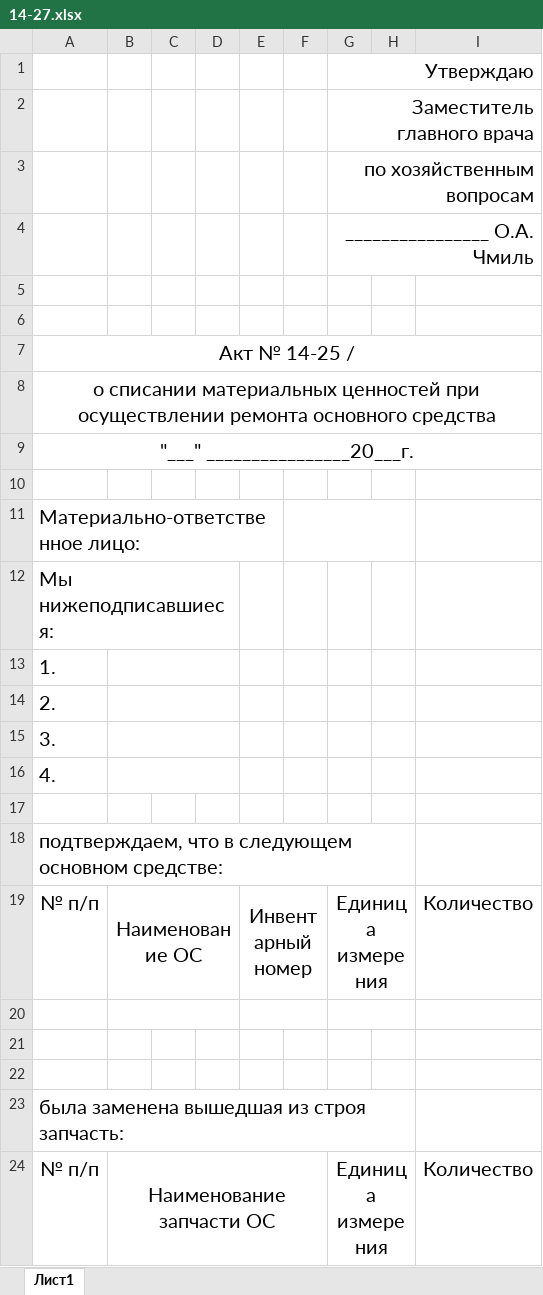
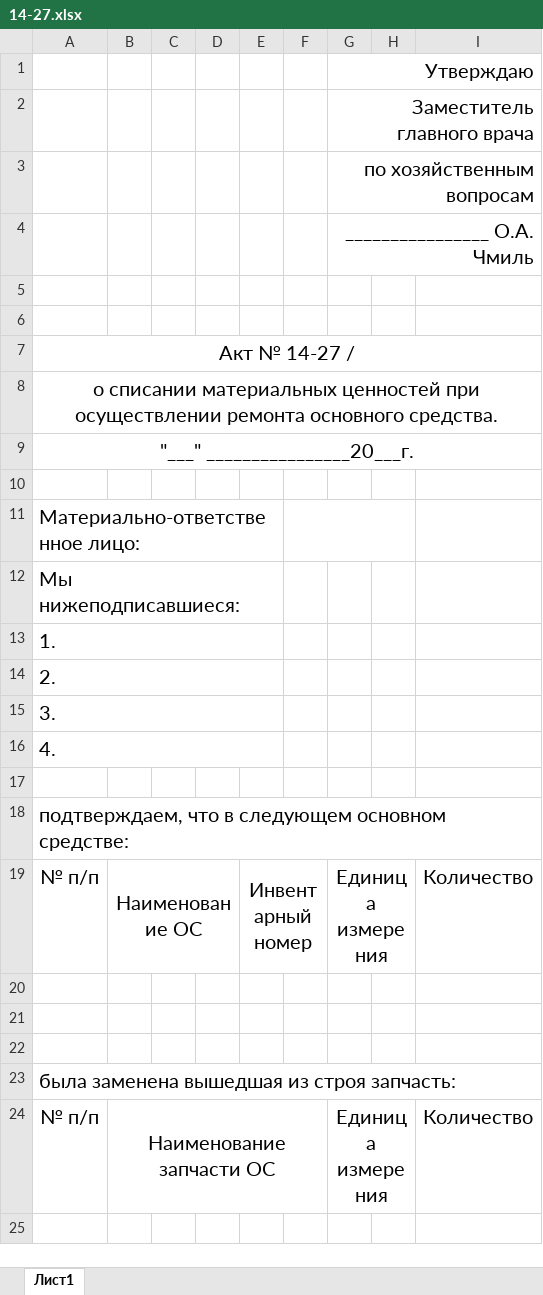
Before and after one commit to LaPesadilla-rus/test_sklad, an Excel workbook: backend/docs/14-27.xlsx, sheet Лист1, drawn as a sheet; values as stored, in another font and other column widths than the file's, no borders; the diff names each change by its address in the sheet, - before the commit and + after, or states it on an @@ line.

```diff
--- a/backend/docs/14-27.xlsx (sheet Лист1)
+++ b/backend/docs/14-27.xlsx (sheet Лист1)
-A7: Акт № 14-25 /
+A7: Акт № 14-27 /
-A8: …ремонта основного средства
+A8: …ремонта основного средства.
-A12:D12 merged
+A12:E12 merged
+A13:E13 merged
-B13:D13 merged
+A14:E14 merged
-B14:D14 merged
+A15:E15 merged
-B15:D15 merged
+A16:E16 merged
-B16:D16 merged
-A18:H18 merged
+A18:I18 merged
-B20:D20 merged
-E20:F20 merged
-G20:H20 merged
-A23:H23 merged
+A23:I23 merged
```
Also changed, not shown: backend/docs/14-29.xlsx, backend/docs/test10.xlsx, 24 other files.
